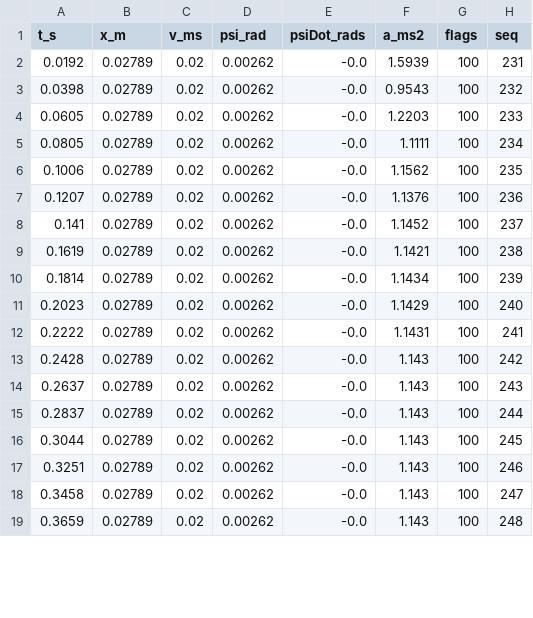
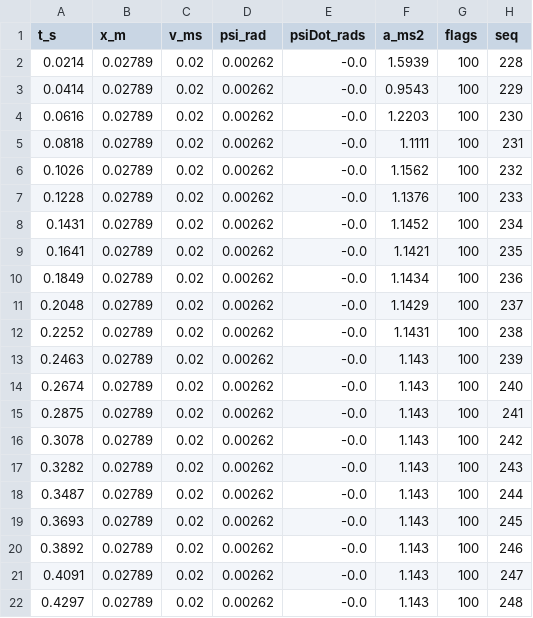
Before and after one commit to DirceuMaraschin/cartpole, a CSV file: pend_rl/logs/_travada.csv, drawn as a sheet; only a part is shown; the diff covers the shown part only.

```diff
--- a/pend_rl/logs/_travada.csv
+++ b/pend_rl/logs/_travada.csv
@@ -1,19 +1,22 @@
 t_s,x_m,v_ms,psi_rad,psiDot_rads,a_ms2,flags,seq
-0.0192,0.02789,0.02,0.00262,-0.0,1.5939,100,231
-0.0398,0.02789,0.02,0.00262,-0.0,0.9543,100,232
-0.0605,0.02789,0.02,0.00262,-0.0,1.2203,100,233
-0.0805,0.02789,0.02,0.00262,-0.0,1.1111,100,234
-0.1006,0.02789,0.02,0.00262,-0.0,1.1562,100,235
-0.1207,0.02789,0.02,0.00262,-0.0,1.1376,100,236
-0.141,0.02789,0.02,0.00262,-0.0,1.1452,100,237
-0.1619,0.02789,0.02,0.00262,-0.0,1.1421,100,238
-0.1814,0.02789,0.02,0.00262,-0.0,1.1434,100,239
-0.2023,0.02789,0.02,0.00262,-0.0,1.1429,100,240
-0.2222,0.02789,0.02,0.00262,-0.0,1.1431,100,241
-0.2428,0.02789,0.02,0.00262,-0.0,1.143,100,242
-0.2637,0.02789,0.02,0.00262,-0.0,1.143,100,243
-0.2837,0.02789,0.02,0.00262,-0.0,1.143,100,244
-0.3044,0.02789,0.02,0.00262,-0.0,1.143,100,245
-0.3251,0.02789,0.02,0.00262,-0.0,1.143,100,246
-0.3458,0.02789,0.02,0.00262,-0.0,1.143,100,247
-0.3659,0.02789,0.02,0.00262,-0.0,1.143,100,248
+0.0214,0.02789,0.02,0.00262,-0.0,1.5939,100,228
+0.0414,0.02789,0.02,0.00262,-0.0,0.9543,100,229
+0.0616,0.02789,0.02,0.00262,-0.0,1.2203,100,230
+0.0818,0.02789,0.02,0.00262,-0.0,1.1111,100,231
+0.1026,0.02789,0.02,0.00262,-0.0,1.1562,100,232
+0.1228,0.02789,0.02,0.00262,-0.0,1.1376,100,233
+0.1431,0.02789,0.02,0.00262,-0.0,1.1452,100,234
+0.1641,0.02789,0.02,0.00262,-0.0,1.1421,100,235
+0.1849,0.02789,0.02,0.00262,-0.0,1.1434,100,236
+0.2048,0.02789,0.02,0.00262,-0.0,1.1429,100,237
+0.2252,0.02789,0.02,0.00262,-0.0,1.1431,100,238
+0.2463,0.02789,0.02,0.00262,-0.0,1.143,100,239
+0.2674,0.02789,0.02,0.00262,-0.0,1.143,100,240
+0.2875,0.02789,0.02,0.00262,-0.0,1.143,100,241
+0.3078,0.02789,0.02,0.00262,-0.0,1.143,100,242
+0.3282,0.02789,0.02,0.00262,-0.0,1.143,100,243
+0.3487,0.02789,0.02,0.00262,-0.0,1.143,100,244
+0.3693,0.02789,0.02,0.00262,-0.0,1.143,100,245
+0.3892,0.02789,0.02,0.00262,-0.0,1.143,100,246
+0.4091,0.02789,0.02,0.00262,-0.0,1.143,100,247
+0.4297,0.02789,0.02,0.00262,-0.0,1.143,100,248
```
Also changed, not shown: 6 added rows and 48 edited cells elsewhere in this file, 23 other files.
